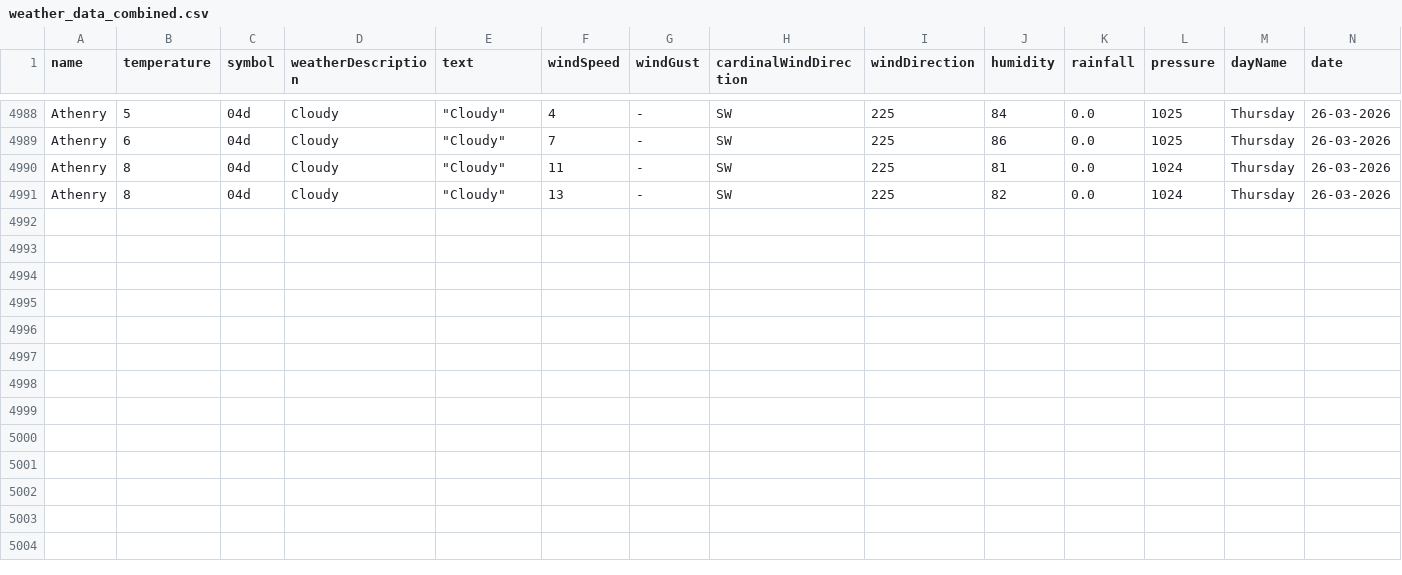
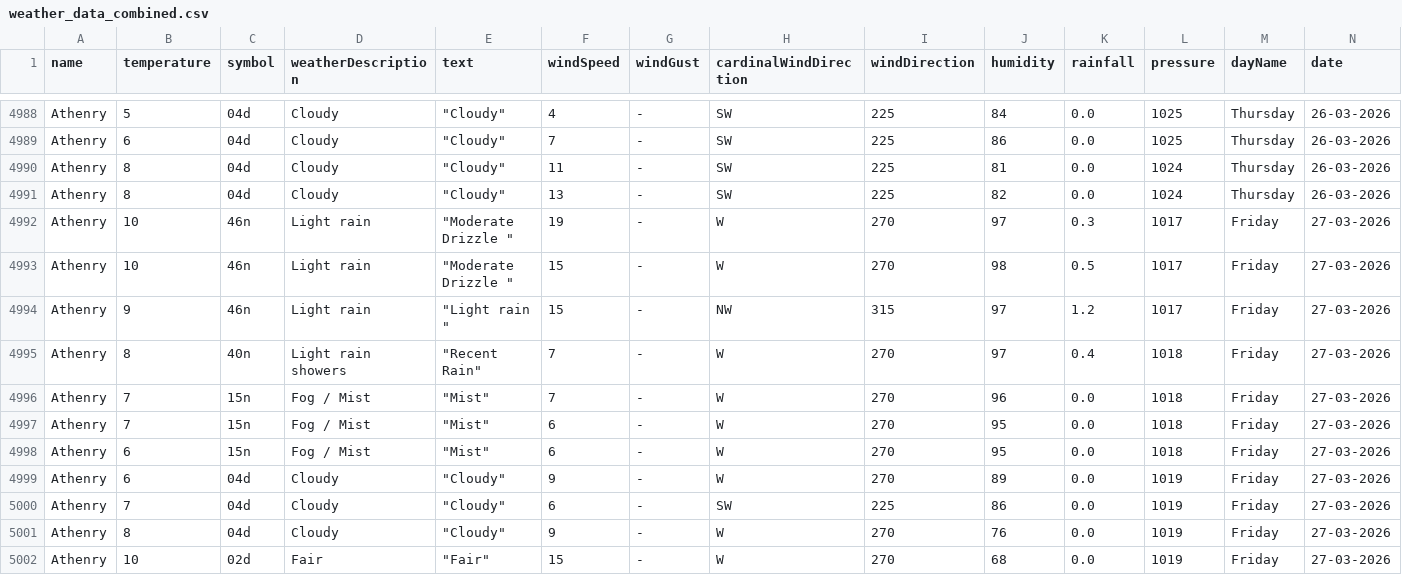
Before and after one commit to Sxnds01/computer-infrastructure-work, a CSV file: weather_data_combined.csv, drawn as a sheet; only a part is shown, gaps mark what is left out; rows hold the shown columns only; the diff names each change by its address in the sheet, - before the commit and + after, or states it on an @@ line.

```diff
--- a/weather_data_combined.csv
+++ b/weather_data_combined.csv
+row 4992: Athenry | 10 | 46n | Light rain | "Moderate Drizzle " | 19 | - | W | 270 | 97 | 0.3 | 1017 | Friday | 27-03-2026
+row 4993: Athenry | 10 | 46n | Light rain | "Moderate Drizzle " | 15 | - | W | 270 | 98 | 0.5 | 1017 | Friday | 27-03-2026
+row 4994: Athenry | 9 | 46n | Light rain | "Light rain " | 15 | - | NW | 315 | 97 | 1.2 | 1017 | Friday | 27-03-2026
+row 4995: Athenry | 8 | 40n | Light rain showers | "Recent Rain" | 7 | - | W | 270 | 97 | 0.4 | 1018 | Friday | 27-03-2026
+row 4996: Athenry | 7 | 15n | Fog / Mist | "Mist" | 7 | - | W | 270 | 96 | 0.0 | 1018 | Friday | 27-03-2026
+row 4997: Athenry | 7 | 15n | Fog / Mist | "Mist" | 6 | - | W | 270 | 95 | 0.0 | 1018 | Friday | 27-03-2026
+row 4998: Athenry | 6 | 15n | Fog / Mist | "Mist" | 6 | - | W | 270 | 95 | 0.0 | 1018 | Friday | 27-03-2026
+row 4999: Athenry | 6 | 04d | Cloudy | "Cloudy" | 9 | - | W | 270 | 89 | 0.0 | 1019 | Friday | 27-03-2026
+row 5000: Athenry | 7 | 04d | Cloudy | "Cloudy" | 6 | - | SW | 225 | 86 | 0.0 | 1019 | Friday | 27-03-2026
+row 5001: Athenry | 8 | 04d | Cloudy | "Cloudy" | 9 | - | W | 270 | 76 | 0.0 | 1019 | Friday | 27-03-2026
+row 5002: Athenry | 10 | 02d | Fair | "Fair" | 15 | - | W | 270 | 68 | 0.0 | 1019 | Friday | 27-03-2026
```
Also changed, not shown: 2 other files.
